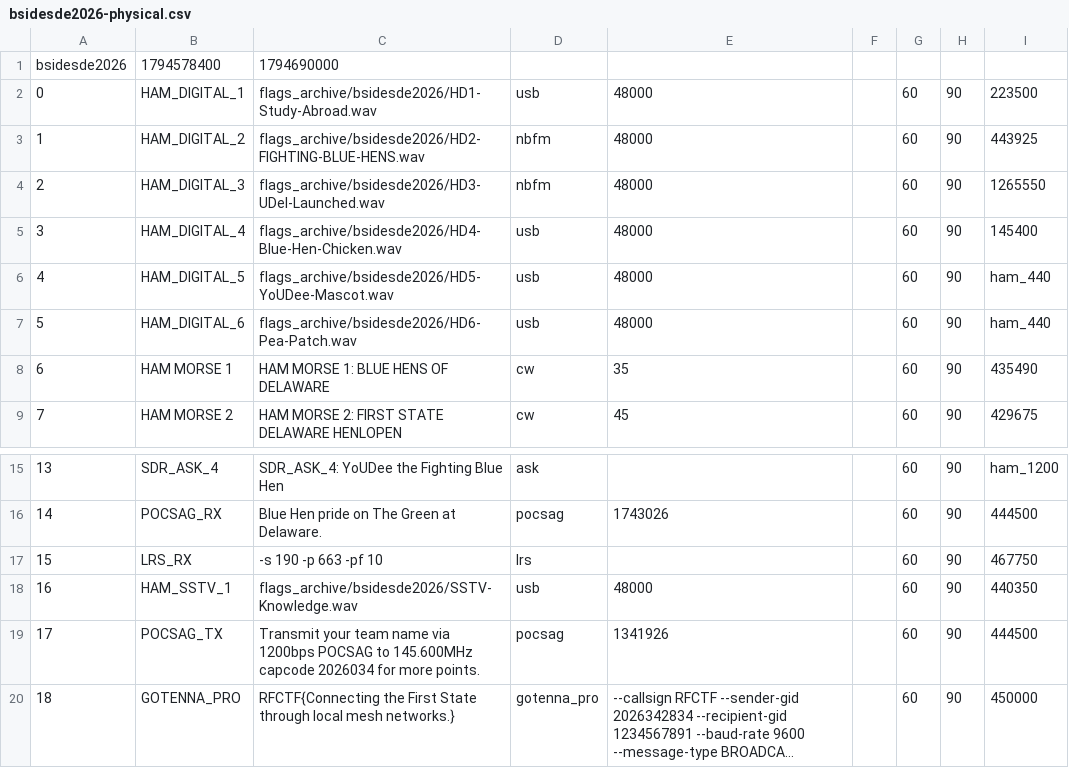
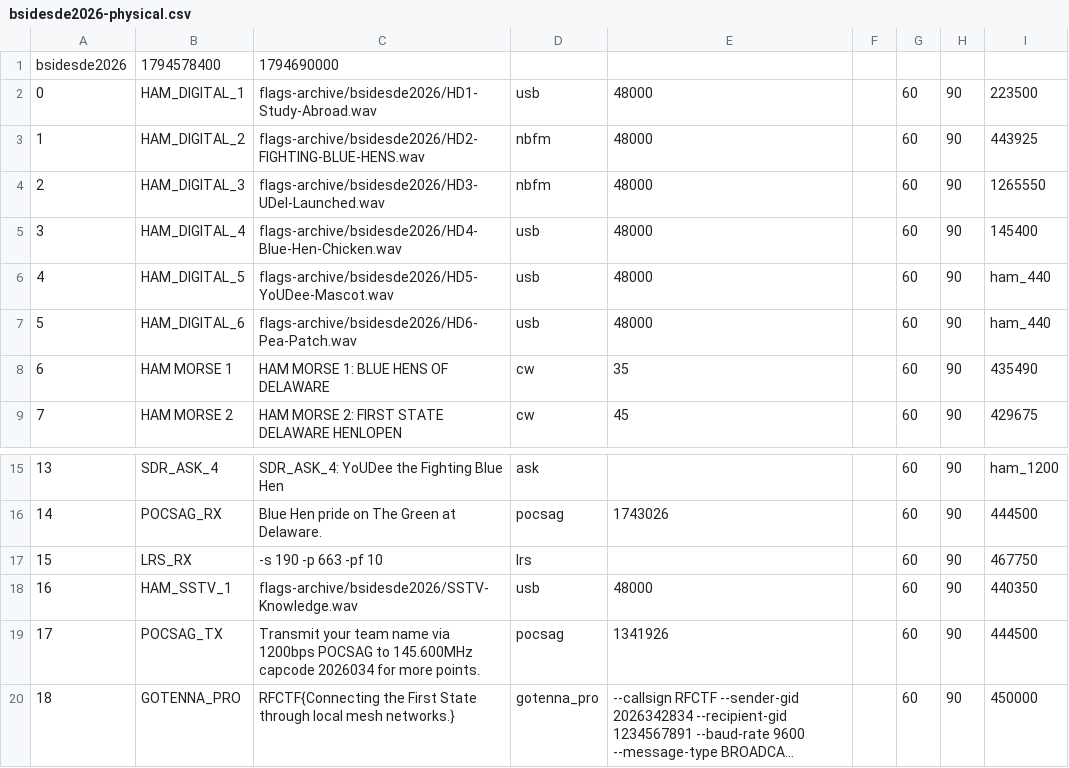
Before and after one commit to rfhs/challengectl, a CSV file: flags-archive/bsidesde2026-physical.csv, drawn as a sheet; only a part is shown, gaps mark what is left out; long unchanged cells end in ….

Commit message:
Fix typo in flags-archive.

```diff
--- a/flags-archive/bsidesde2026-physical.csv
+++ b/flags-archive/bsidesde2026-physical.csv
@@ -1,8 +1,8 @@
 bsidesde2026,1794578400,1794690000
-0,HAM_DIGITAL_1,flags_archive/bsidesde2026/HD1-Study-Abroad.wav,usb,48000,,60,90,223500,,
-1,HAM_DIGITAL_2,flags_archive/bsidesde2026/HD2-FIGHTING-BLUE-HENS.wav,nbfm,48000,,60,90,443925,,
-2,HAM_DIGITAL_3,flags_archive/bsidesde2026/HD3-UDel-Launched.wav,nbfm,48000,,60,90,1265550,,
-3,HAM_DIGITAL_4,flags_archive/bsidesde2026/HD4-Blue-Hen-Chicken.wav,usb,48000,,60,90,145400,,
-4,HAM_DIGITAL_5,flags_archive/bsidesde2026/HD5-YoUDee-Mascot.wav,usb,48000,,60,90,ham_440,,
-5,HAM_DIGITAL_6,flags_archive/bsidesde2026/HD6-Pea-Patch.wav,usb,48000,,60,90,ham_440,,
+0,HAM_DIGITAL_1,flags-archive/bsidesde2026/HD1-Study-Abroad.wav,usb,48000,,60,90,223500,,
+1,HAM_DIGITAL_2,flags-archive/bsidesde2026/HD2-FIGHTING-BLUE-HENS.wav,nbfm,48000,,60,90,443925,,
+2,HAM_DIGITAL_3,flags-archive/bsidesde2026/HD3-UDel-Launched.wav,nbfm,48000,,60,90,1265550,,
+3,HAM_DIGITAL_4,flags-archive/bsidesde2026/HD4-Blue-Hen-Chicken.wav,usb,48000,,60,90,145400,,
+4,HAM_DIGITAL_5,flags-archive/bsidesde2026/HD5-YoUDee-Mascot.wav,usb,48000,,60,90,ham_440,,
+5,HAM_DIGITAL_6,flags-archive/bsidesde2026/HD6-Pea-Patch.wav,usb,48000,,60,90,ham_440,,
 6,HAM MORSE 1,HAM MORSE 1: BLUE HENS OF DELAWARE,cw,35,,60,90,435490,,
@@ -17,3 +17,3 @@ bsidesde2026,1794578400,1794690000
 15,LRS_RX,-s 190 -p 663 -pf 10,lrs,,,60,90,467750,,
-16,HAM_SSTV_1,flags_archive/bsidesde2026/SSTV-Knowledge.wav,usb,48000,,60,90,440350,,
+16,HAM_SSTV_1,flags-archive/bsidesde2026/SSTV-Knowledge.wav,usb,48000,,60,90,440350,,
 17,POCSAG_TX,Transmit your team name via 1200bps POCSAG to 145.600MHz capcode 2026034 for more points.,pocsag,1341926,,60,90,444500,,
```
Also changed, not shown: flags-archive/bsidesde2026-virtual.csv.
